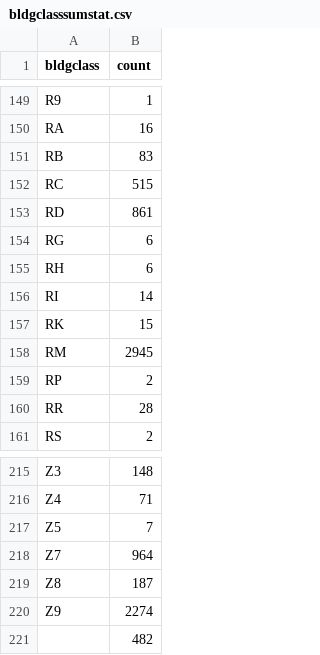
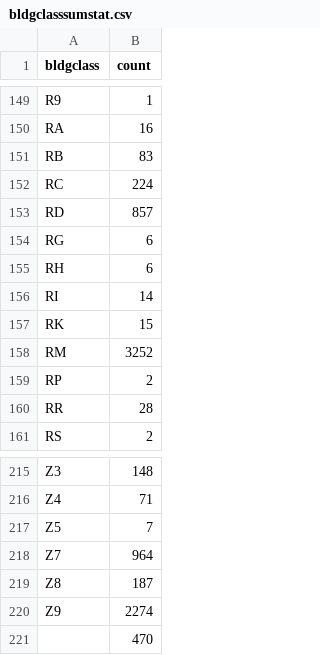
Before and after one commit to NYCPlanning/db-pluto, a CSV file: pluto_build/output/bldgclasssumstat.csv, drawn as a sheet; only a part is shown, gaps mark what is left out.

Commit message:
latest building class sum stat
Former-commit-id: 2eea942458f16fe577f867bf08bee4088e30bda9

```diff
--- a/pluto_build/output/bldgclasssumstat.csv
+++ b/pluto_build/output/bldgclasssumstat.csv
@@ -151,4 +151,4 @@ RA,16
 RB,83
-RC,515
-RD,861
+RC,224
+RD,857
 RG,6
@@ -157,3 +157,3 @@ RI,14
 RK,15
-RM,2945
+RM,3252
 RP,2
@@ -220,2 +220,2 @@ Z8,187
 Z9,2274
-,482
+,470
```
